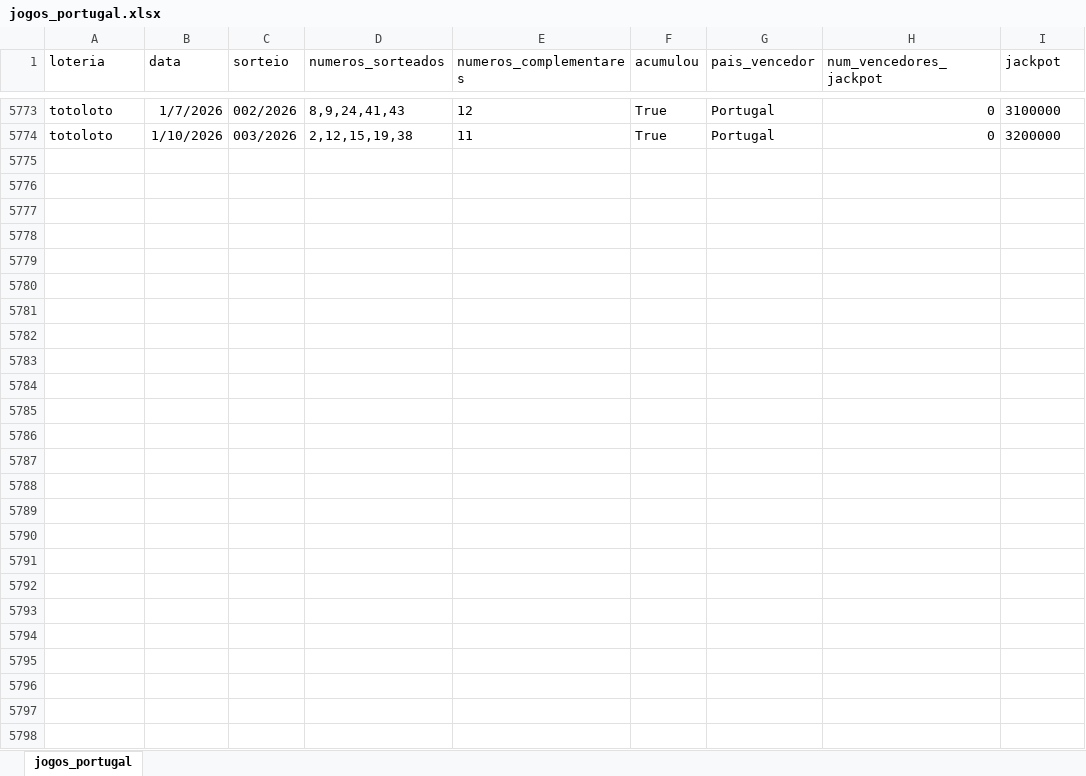
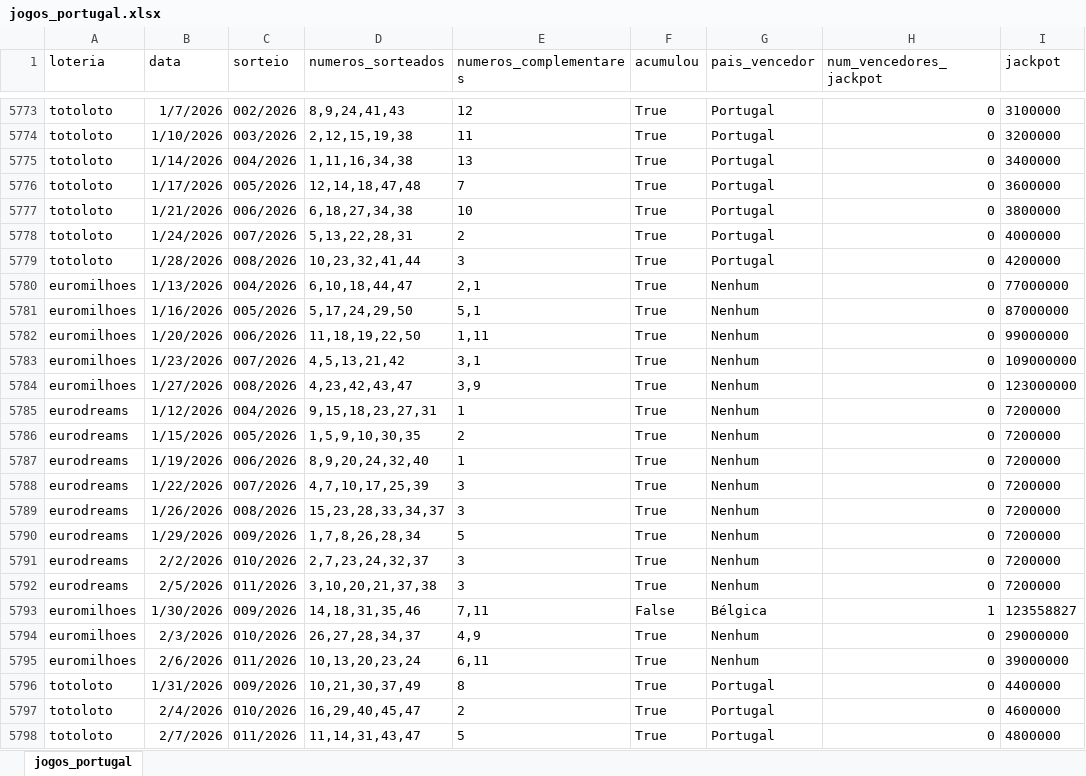
Before and after one commit to cheique-murilo/loterias_brasil, an Excel workbook: jogos_portugal.xlsx, sheet jogos_portugal, drawn as a sheet; only a part is shown, gaps mark what is left out; values as stored, in another font and other column widths than the file's, no borders; the diff names each change by its address in the sheet, - before the commit and + after, or states it on an @@ line.

Commit message:
Atualização excel

```diff
--- a/jogos_portugal.xlsx (sheet jogos_portugal)
+++ b/jogos_portugal.xlsx (sheet jogos_portugal)
+row 5775: totoloto | 1/14/2026 | 004/2026 | 1,11,16,34,38 | 13 | True | Portugal | 0 | 3400000
+row 5776: totoloto | 1/17/2026 | 005/2026 | 12,14,18,47,48 | 7 | True | Portugal | 0 | 3600000
+row 5777: totoloto | 1/21/2026 | 006/2026 | 6,18,27,34,38 | 10 | True | Portugal | 0 | 3800000
+row 5778: totoloto | 1/24/2026 | 007/2026 | 5,13,22,28,31 | 2 | True | Portugal | 0 | 4000000
+row 5779: totoloto | 1/28/2026 | 008/2026 | 10,23,32,41,44 | 3 | True | Portugal | 0 | 4200000
+row 5780: euromilhoes | 1/13/2026 | 004/2026 | 6,10,18,44,47 | 2,1 | True | Nenhum | 0 | 77000000
+row 5781: euromilhoes | 1/16/2026 | 005/2026 | 5,17,24,29,50 | 5,1 | True | Nenhum | 0 | 87000000
+row 5782: euromilhoes | 1/20/2026 | 006/2026 | 11,18,19,22,50 | 1,11 | True | Nenhum | 0 | 99000000
+row 5783: euromilhoes | 1/23/2026 | 007/2026 | 4,5,13,21,42 | 3,1 | True | Nenhum | 0 | 109000000
+row 5784: euromilhoes | 1/27/2026 | 008/2026 | 4,23,42,43,47 | 3,9 | True | Nenhum | 0 | 123000000
+row 5785: eurodreams | 1/12/2026 | 004/2026 | 9,15,18,23,27,31 | 1 | True | Nenhum | 0 | 7200000
+row 5786: eurodreams | 1/15/2026 | 005/2026 | 1,5,9,10,30,35 | 2 | True | Nenhum | 0 | 7200000
+row 5787: eurodreams | 1/19/2026 | 006/2026 | 8,9,20,24,32,40 | 1 | True | Nenhum | 0 | 7200000
+row 5788: eurodreams | 1/22/2026 | 007/2026 | 4,7,10,17,25,39 | 3 | True | Nenhum | 0 | 7200000
+row 5789: eurodreams | 1/26/2026 | 008/2026 | 15,23,28,33,34,37 | 3 | True | Nenhum | 0 | 7200000
+row 5790: eurodreams | 1/29/2026 | 009/2026 | 1,7,8,26,28,34 | 5 | True | Nenhum | 0 | 7200000
+row 5791: eurodreams | 2/2/2026 | 010/2026 | 2,7,23,24,32,37 | 3 | True | Nenhum | 0 | 7200000
+row 5792: eurodreams | 2/5/2026 | 011/2026 | 3,10,20,21,37,38 | 3 | True | Nenhum | 0 | 7200000
+row 5793: euromilhoes | 1/30/2026 | 009/2026 | 14,18,31,35,46 | 7,11 | False | Bélgica | 1 | 123558827
+row 5794: euromilhoes | 2/3/2026 | 010/2026 | 26,27,28,34,37 | 4,9 | True | Nenhum | 0 | 29000000
+row 5795: euromilhoes | 2/6/2026 | 011/2026 | 10,13,20,23,24 | 6,11 | True | Nenhum | 0 | 39000000
+row 5796: totoloto | 1/31/2026 | 009/2026 | 10,21,30,37,49 | 8 | True | Portugal | 0 | 4400000
+row 5797: totoloto | 2/4/2026 | 010/2026 | 16,29,40,45,47 | 2 | True | Portugal | 0 | 4600000
+row 5798: totoloto | 2/7/2026 | 011/2026 | 11,14,31,43,47 | 5 | True | Portugal | 0 | 4800000
```
